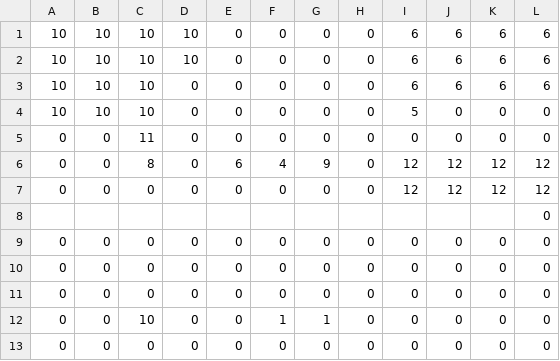
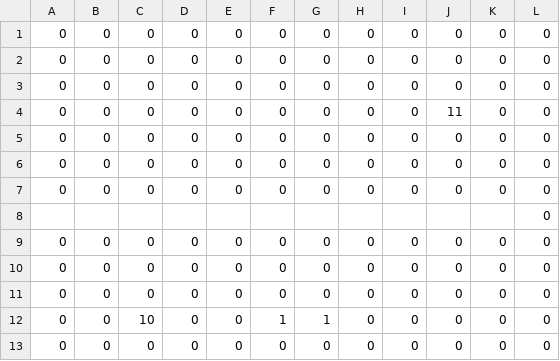
Before and after one commit to CSE3902-SU2024/Sprint_2, a CSV file: Sprint0/Map/ItemMap.csv, drawn as a sheet; only a part is shown.

```diff
--- a/Sprint0/Map/ItemMap.csv
+++ b/Sprint0/Map/ItemMap.csv
@@ -1,8 +1,8 @@
-10,10,10,10,0,0,0,0,6,6,6,6
-10,10,10,10,0,0,0,0,6,6,6,6
-10,10,10,0,0,0,0,0,6,6,6,6
-10,10,10,0,0,0,0,0,5,0,0,0
-0,0,11,0,0,0,0,0,0,0,0,0
-0,0,8,0,6,4,9,0,12,12,12,12
-0,0,0,0,0,0,0,0,12,12,12,12
+0,0,0,0,0,0,0,0,0,0,0,0
+0,0,0,0,0,0,0,0,0,0,0,0
+0,0,0,0,0,0,0,0,0,0,0,0
+0,0,0,0,0,0,0,0,0,11,0,0
+0,0,0,0,0,0,0,0,0,0,0,0
+0,0,0,0,0,0,0,0,0,0,0,0
+0,0,0,0,0,0,0,0,0,0,0,0
 ,,,,,,,,,,,0
```
Also changed, not shown: Sprint0/Map/EnemyItem_Map.csv, 6 other files.
